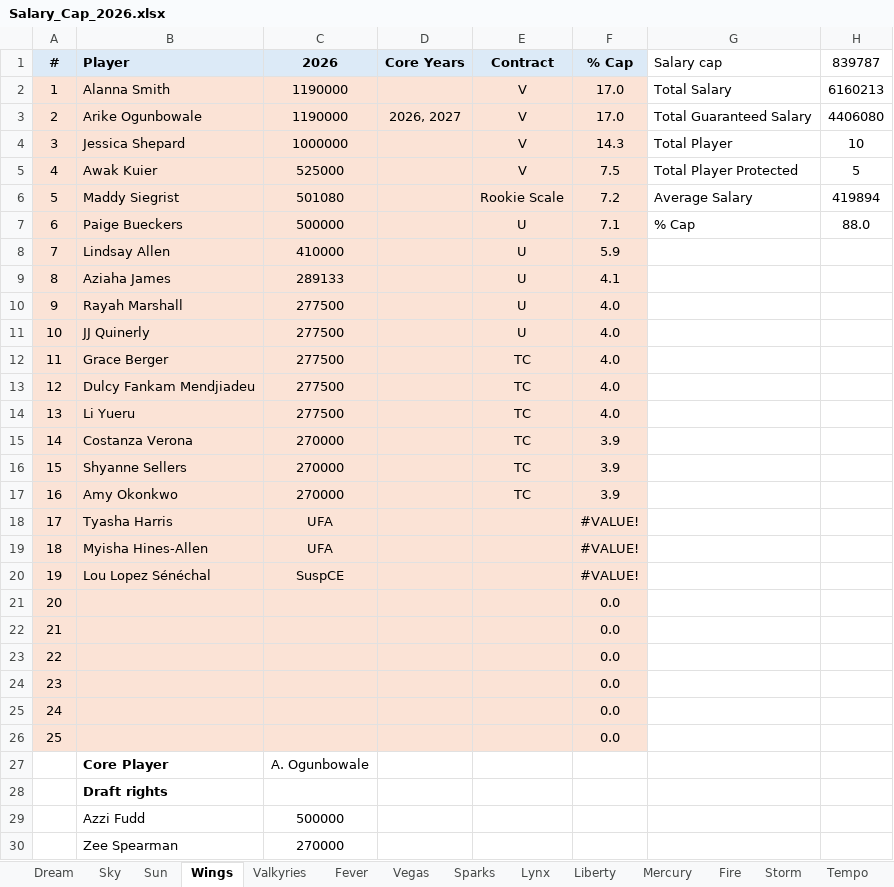
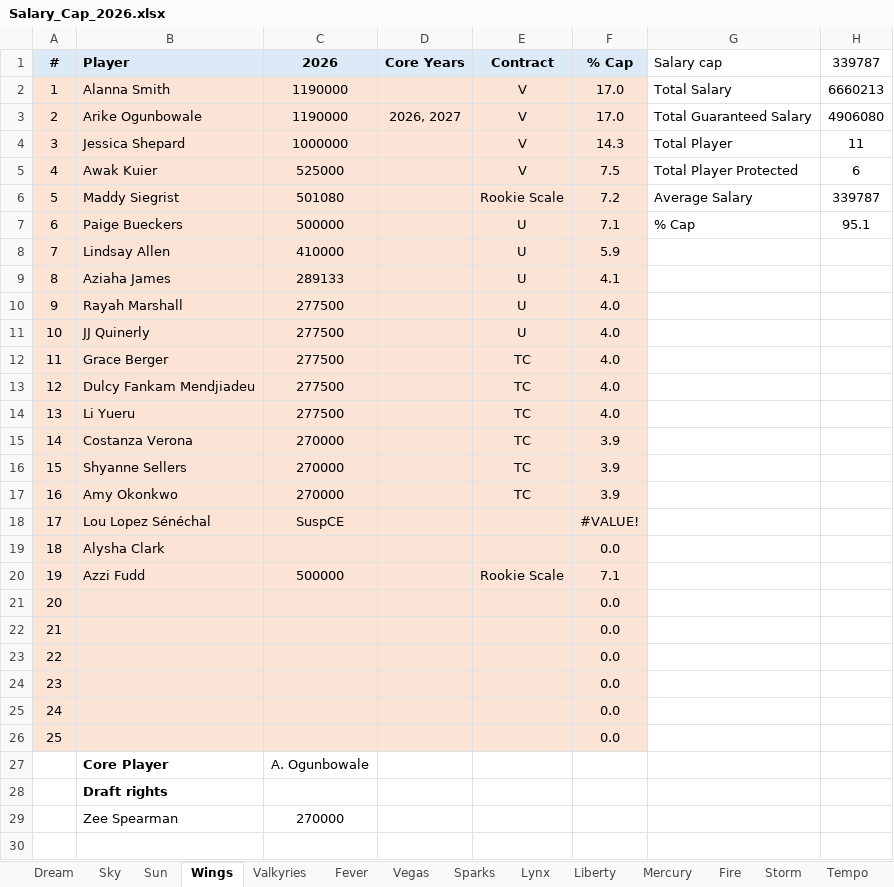
Before and after one commit to clementvg-create/WNBA_SALARY_CAP, an Excel workbook: Salary_Cap_2026.xlsx, sheet Wings, drawn as a sheet; values as stored, in another font and other column widths than the file's, no borders; conditional formats not drawn; removed rows and columns are numbered as before the commit, all else as after; the diff names each change by its address in the sheet, - before the commit and + after, or states it on an @@ line.

```diff
--- a/Salary_Cap_2026.xlsx (sheet Wings)
+++ b/Salary_Cap_2026.xlsx (sheet Wings)
-H1: 839787
+H1: 339787
-H2 (339787): 6160213
+H2 (339787): 6660213
-H3 (339787): 4406080
+H3 (339787): 4906080
-H4 (339787): 10
+H4 (339787): 11
-H5 (339787): 5
+H5 (339787): 6
-H6 (339787): 419894
+H6 (339787): 339787
-H7 (339787): 88.0
+H7 (339787): 95.1
-row 18: 17 | Tyasha Harris | UFA |  |  | #VALUE!
-row 19: 18 | Myisha Hines-Allen | UFA |  |  | #VALUE!
@@ column A (#) renumbered in row 18 @@
+row 19: 18 | Alysha Clark |  |  |  | 0.0
+row 20: 19 | Azzi Fudd | 500000 |  | Rookie Scale | 7.1
-row 29:  | Azzi Fudd | 500000
```
Also changed, not shown: sheet Tempo, sheet Mercury, sheet Fever, sheet Sky, sheet Lynx, sheet Mystics, 3 more sheets, formulas that keep their value.
